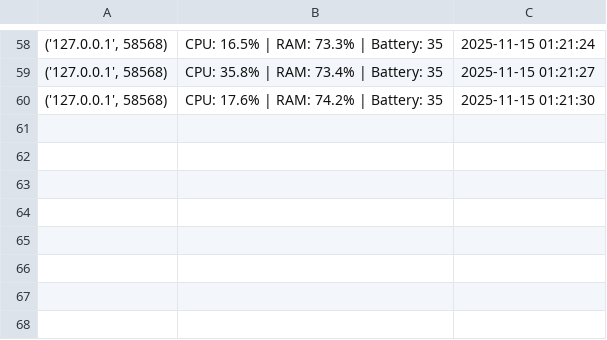
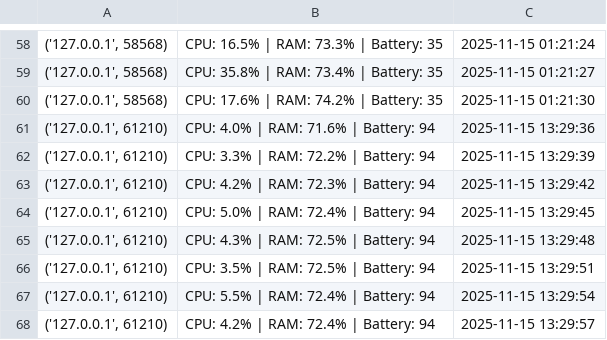
Before and after one commit to btyre1/RemoteSystemMonitor, a CSV file: server_logs.csv, drawn as a sheet; only a part is shown, gaps mark what is left out; the diff names each change by its address in the sheet, - before the commit and + after, or states it on an @@ line.

```diff
--- a/server_logs.csv
+++ b/server_logs.csv
+row 61: ('127.0.0.1', 61210) | CPU: 4.0% | RAM: 71.6% | Battery: 94 | 2025-11-15 13:29:36
+row 62: ('127.0.0.1', 61210) | CPU: 3.3% | RAM: 72.2% | Battery: 94 | 2025-11-15 13:29:39
+row 63: ('127.0.0.1', 61210) | CPU: 4.2% | RAM: 72.3% | Battery: 94 | 2025-11-15 13:29:42
+row 64: ('127.0.0.1', 61210) | CPU: 5.0% | RAM: 72.4% | Battery: 94 | 2025-11-15 13:29:45
+row 65: ('127.0.0.1', 61210) | CPU: 4.3% | RAM: 72.5% | Battery: 94 | 2025-11-15 13:29:48
+row 66: ('127.0.0.1', 61210) | CPU: 3.5% | RAM: 72.5% | Battery: 94 | 2025-11-15 13:29:51
+row 67: ('127.0.0.1', 61210) | CPU: 5.5% | RAM: 72.4% | Battery: 94 | 2025-11-15 13:29:54
+row 68: ('127.0.0.1', 61210) | CPU: 4.2% | RAM: 72.4% | Battery: 94 | 2025-11-15 13:29:57
```
Also changed, not shown: 3 other files.
